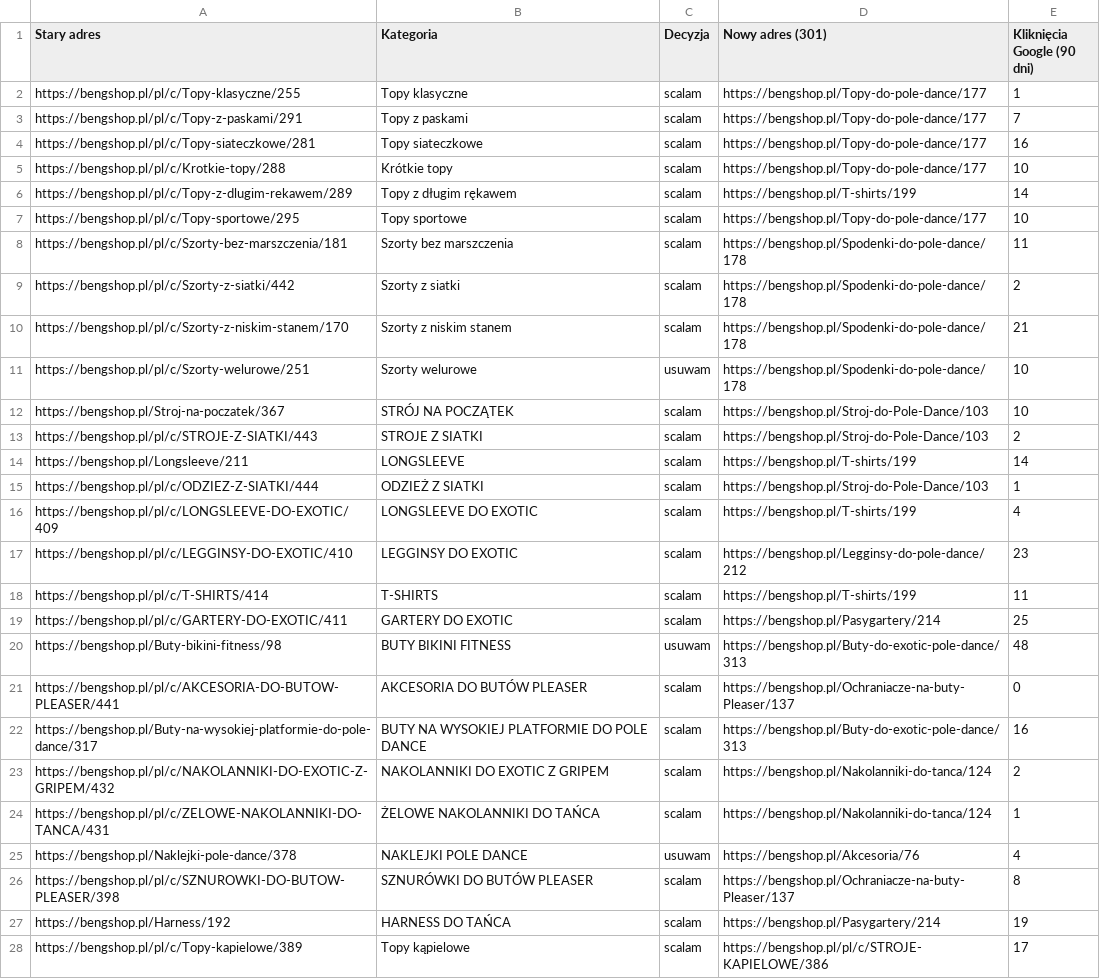
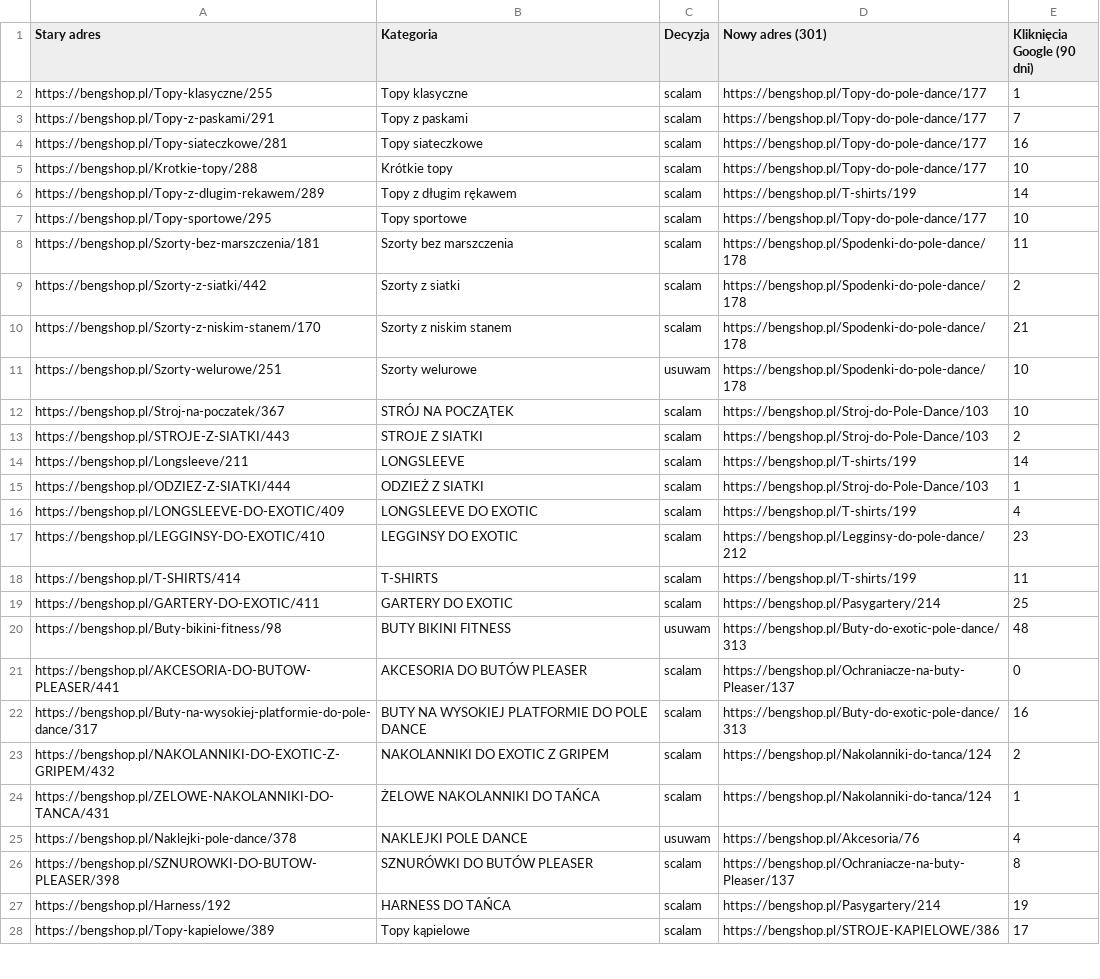
Before and after one commit to Tomekwlqq/eel-reports, a CSV file: bengshop/research/eksport/przekierowania.csv, drawn as a sheet; only a part is shown; the diff covers the shown part only.

```diff
--- a/bengshop/research/eksport/przekierowania.csv
+++ b/bengshop/research/eksport/przekierowania.csv
@@ -1,28 +1,28 @@
 Stary adres;Kategoria;Decyzja;Nowy adres (301);Kliknięcia Google (90 dni)
-https://bengshop.pl/pl/c/Topy-klasyczne/255;Topy klasyczne;scalam;https://bengshop.pl/Topy-do-pole-dance/177;1
-https://bengshop.pl/pl/c/Topy-z-paskami/291;Topy z paskami;scalam;https://bengshop.pl/Topy-do-pole-dance/177;7
-https://bengshop.pl/pl/c/Topy-siateczkowe/281;Topy siateczkowe;scalam;https://bengshop.pl/Topy-do-pole-dance/177;16
-https://bengshop.pl/pl/c/Krotkie-topy/288;Krótkie topy;scalam;https://bengshop.pl/Topy-do-pole-dance/177;10
-https://bengshop.pl/pl/c/Topy-z-dlugim-rekawem/289;Topy z długim rękawem;scalam;https://bengshop.pl/T-shirts/199;14
-https://bengshop.pl/pl/c/Topy-sportowe/295;Topy sportowe;scalam;https://bengshop.pl/Topy-do-pole-dance/177;10
-https://bengshop.pl/pl/c/Szorty-bez-marszczenia/181;Szorty bez marszczenia;scalam;https://bengshop.pl/Spodenki-do-pole-dance/178;11
-https://bengshop.pl/pl/c/Szorty-z-siatki/442;Szorty z siatki;scalam;https://bengshop.pl/Spodenki-do-pole-dance/178;2
-https://bengshop.pl/pl/c/Szorty-z-niskim-stanem/170;Szorty z niskim stanem;scalam;https://bengshop.pl/Spodenki-do-pole-dance/178;21
-https://bengshop.pl/pl/c/Szorty-welurowe/251;Szorty welurowe;usuwam;https://bengshop.pl/Spodenki-do-pole-dance/178;10
+https://bengshop.pl/Topy-klasyczne/255;Topy klasyczne;scalam;https://bengshop.pl/Topy-do-pole-dance/177;1
+https://bengshop.pl/Topy-z-paskami/291;Topy z paskami;scalam;https://bengshop.pl/Topy-do-pole-dance/177;7
+https://bengshop.pl/Topy-siateczkowe/281;Topy siateczkowe;scalam;https://bengshop.pl/Topy-do-pole-dance/177;16
+https://bengshop.pl/Krotkie-topy/288;Krótkie topy;scalam;https://bengshop.pl/Topy-do-pole-dance/177;10
+https://bengshop.pl/Topy-z-dlugim-rekawem/289;Topy z długim rękawem;scalam;https://bengshop.pl/T-shirts/199;14
+https://bengshop.pl/Topy-sportowe/295;Topy sportowe;scalam;https://bengshop.pl/Topy-do-pole-dance/177;10
+https://bengshop.pl/Szorty-bez-marszczenia/181;Szorty bez marszczenia;scalam;https://bengshop.pl/Spodenki-do-pole-dance/178;11
+https://bengshop.pl/Szorty-z-siatki/442;Szorty z siatki;scalam;https://bengshop.pl/Spodenki-do-pole-dance/178;2
+https://bengshop.pl/Szorty-z-niskim-stanem/170;Szorty z niskim stanem;scalam;https://bengshop.pl/Spodenki-do-pole-dance/178;21
+https://bengshop.pl/Szorty-welurowe/251;Szorty welurowe;usuwam;https://bengshop.pl/Spodenki-do-pole-dance/178;10
 https://bengshop.pl/Stroj-na-poczatek/367;STRÓJ NA POCZĄTEK;scalam;https://bengshop.pl/Stroj-do-Pole-Dance/103;10
-https://bengshop.pl/pl/c/STROJE-Z-SIATKI/443;STROJE Z SIATKI;scalam;https://bengshop.pl/Stroj-do-Pole-Dance/103;2
+https://bengshop.pl/STROJE-Z-SIATKI/443;STROJE Z SIATKI;scalam;https://bengshop.pl/Stroj-do-Pole-Dance/103;2
 https://bengshop.pl/Longsleeve/211;LONGSLEEVE;scalam;https://bengshop.pl/T-shirts/199;14
-https://bengshop.pl/pl/c/ODZIEZ-Z-SIATKI/444;ODZIEŻ Z SIATKI;scalam;https://bengshop.pl/Stroj-do-Pole-Dance/103;1
-https://bengshop.pl/pl/c/LONGSLEEVE-DO-EXOTIC/409;LONGSLEEVE DO EXOTIC;scalam;https://bengshop.pl/T-shirts/199;4
-https://bengshop.pl/pl/c/LEGGINSY-DO-EXOTIC/410;LEGGINSY DO EXOTIC;scalam;https://bengshop.pl/Legginsy-do-pole-dance/212;23
-https://bengshop.pl/pl/c/T-SHIRTS/414;T-SHIRTS;scalam;https://bengshop.pl/T-shirts/199;11
-https://bengshop.pl/pl/c/GARTERY-DO-EXOTIC/411;GARTERY DO EXOTIC;scalam;https://bengshop.pl/Pasygartery/214;25
+https://bengshop.pl/ODZIEZ-Z-SIATKI/444;ODZIEŻ Z SIATKI;scalam;https://bengshop.pl/Stroj-do-Pole-Dance/103;1
+https://bengshop.pl/LONGSLEEVE-DO-EXOTIC/409;LONGSLEEVE DO EXOTIC;scalam;https://bengshop.pl/T-shirts/199;4
+https://bengshop.pl/LEGGINSY-DO-EXOTIC/410;LEGGINSY DO EXOTIC;scalam;https://bengshop.pl/Legginsy-do-pole-dance/212;23
+https://bengshop.pl/T-SHIRTS/414;T-SHIRTS;scalam;https://bengshop.pl/T-shirts/199;11
+https://bengshop.pl/GARTERY-DO-EXOTIC/411;GARTERY DO EXOTIC;scalam;https://bengshop.pl/Pasygartery/214;25
 https://bengshop.pl/Buty-bikini-fitness/98;BUTY BIKINI FITNESS;usuwam;https://bengshop.pl/Buty-do-exotic-pole-dance/313;48
-https://bengshop.pl/pl/c/AKCESORIA-DO-BUTOW-PLEASER/441;AKCESORIA DO BUTÓW PLEASER;scalam;https://bengshop.pl/Ochraniacze-na-buty-Pleaser/137;0
+https://bengshop.pl/AKCESORIA-DO-BUTOW-PLEASER/441;AKCESORIA DO BUTÓW PLEASER;scalam;https://bengshop.pl/Ochraniacze-na-buty-Pleaser/137;0
 https://bengshop.pl/Buty-na-wysokiej-platformie-do-pole-dance/317;BUTY NA WYSOKIEJ PLATFORMIE DO POLE DANCE;scalam;https://bengshop.pl/Buty-do-exotic-pole-dance/313;16
-https://bengshop.pl/pl/c/NAKOLANNIKI-DO-EXOTIC-Z-GRIPEM/432;NAKOLANNIKI DO EXOTIC Z GRIPEM;scalam;https://bengshop.pl/Nakolanniki-do-tanca/124;2
-https://bengshop.pl/pl/c/ZELOWE-NAKOLANNIKI-DO-TANCA/431;ŻELOWE NAKOLANNIKI DO TAŃCA;scalam;https://bengshop.pl/Nakolanniki-do-tanca/124;1
+https://bengshop.pl/NAKOLANNIKI-DO-EXOTIC-Z-GRIPEM/432;NAKOLANNIKI DO EXOTIC Z GRIPEM;scalam;https://bengshop.pl/Nakolanniki-do-tanca/124;2
+https://bengshop.pl/ZELOWE-NAKOLANNIKI-DO-TANCA/431;ŻELOWE NAKOLANNIKI DO TAŃCA;scalam;https://bengshop.pl/Nakolanniki-do-tanca/124;1
 https://bengshop.pl/Naklejki-pole-dance/378;NAKLEJKI POLE DANCE;usuwam;https://bengshop.pl/Akcesoria/76;4
-https://bengshop.pl/pl/c/SZNUROWKI-DO-BUTOW-PLEASER/398;SZNURÓWKI DO BUTÓW PLEASER;scalam;https://bengshop.pl/Ochraniacze-na-buty-Pleaser/137;8
+https://bengshop.pl/SZNUROWKI-DO-BUTOW-PLEASER/398;SZNURÓWKI DO BUTÓW PLEASER;scalam;https://bengshop.pl/Ochraniacze-na-buty-Pleaser/137;8
 https://bengshop.pl/Harness/192;HARNESS DO TAŃCA;scalam;https://bengshop.pl/Pasygartery/214;19
-https://bengshop.pl/pl/c/Topy-kapielowe/389;Topy kąpielowe;scalam;https://bengshop.pl/pl/c/STROJE-KAPIELOWE/386;17
+https://bengshop.pl/Topy-kapielowe/389;Topy kąpielowe;scalam;https://bengshop.pl/STROJE-KAPIELOWE/386;17
```
Also changed, not shown: 19 edited cells elsewhere in this file, bengshop/research/eksport/menu_dzis_decyzje.csv, bengshop/research/eksport/menu_po_zmianie.csv, 2 other files.
